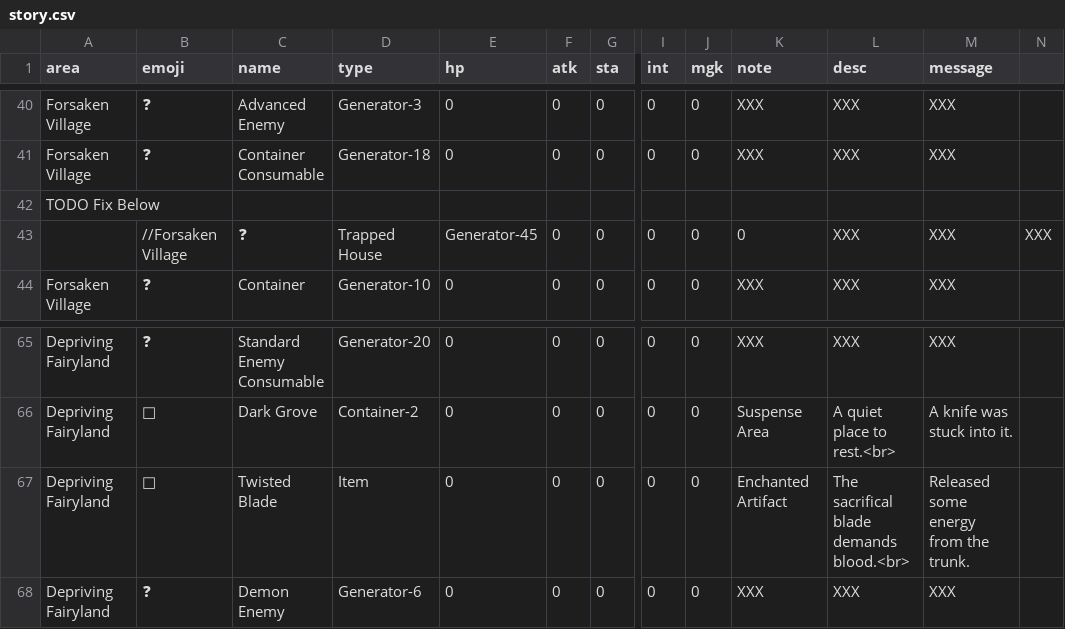
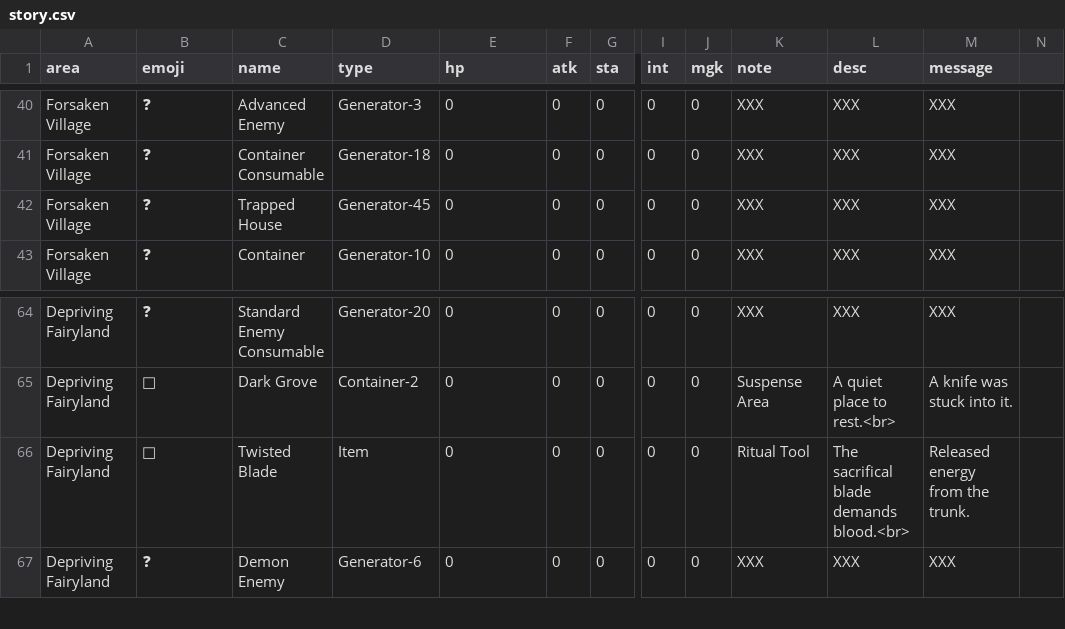
Before and after one commit to IGPenguin/webcrawler, a CSV file: data/story.csv, drawn as a sheet; only a part is shown, gaps mark what is left out; removed rows and columns are numbered as before the commit, all else as after; rows hold the shown columns only; the diff names each change by its address in the sheet, - before the commit and + after, or states it on an @@ line.

```diff
--- a/data/story.csv
+++ b/data/story.csv
-row 42: TODO Fix Below
-A42 (area): (empty)
+A42 (area): Forsaken Village
-B42 (emoji): //Forsaken Village
+B42 (emoji): ❓
-C42 (name): ❓
+C42 (name): Trapped House
-D42 (type): Trapped House
+D42 (type): Generator-45
-E42 (hp): Generator-45
+E42 (hp): 0
-K42 (note): 0
+K42 (note): XXX
-N42: XXX
+N42: (empty)
-K66 (note): Enchanted Artifact
+K66 (note): Ritual Tool
-M66 (message): Released some energy from the trunk.
+M66 (message): Released energy from the trunk.
```
Also changed, not shown: data/encounters.csv, data/fishing.csv.
